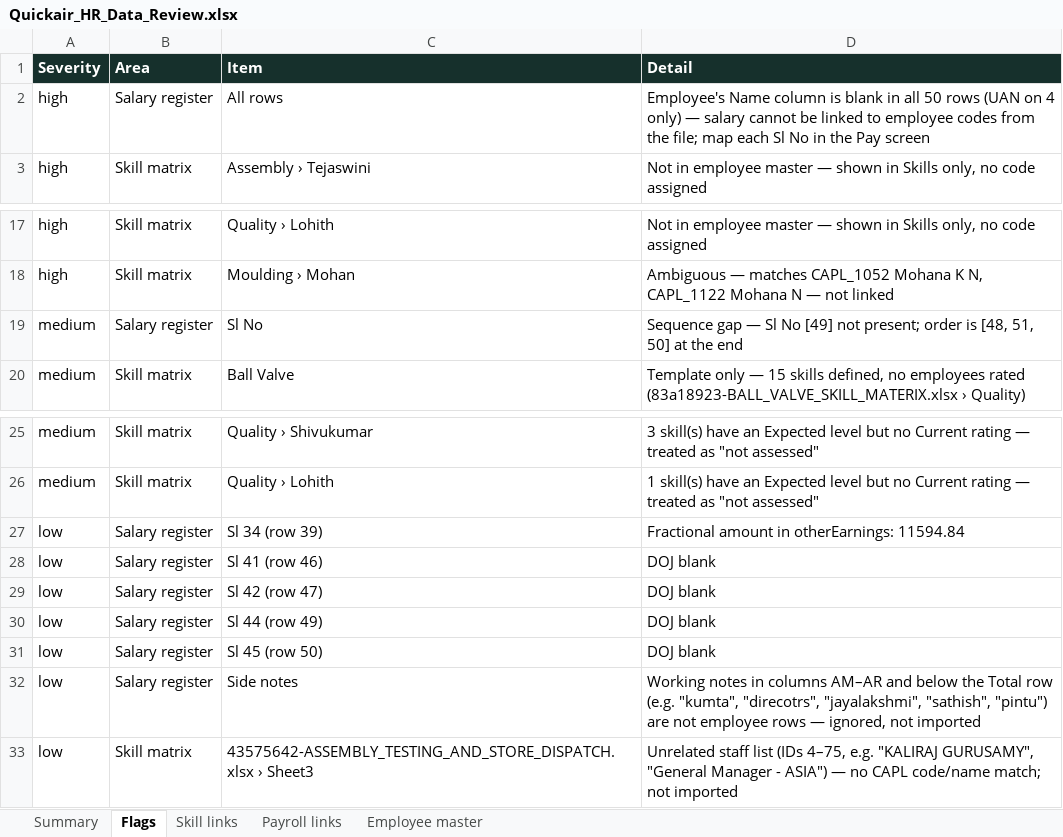
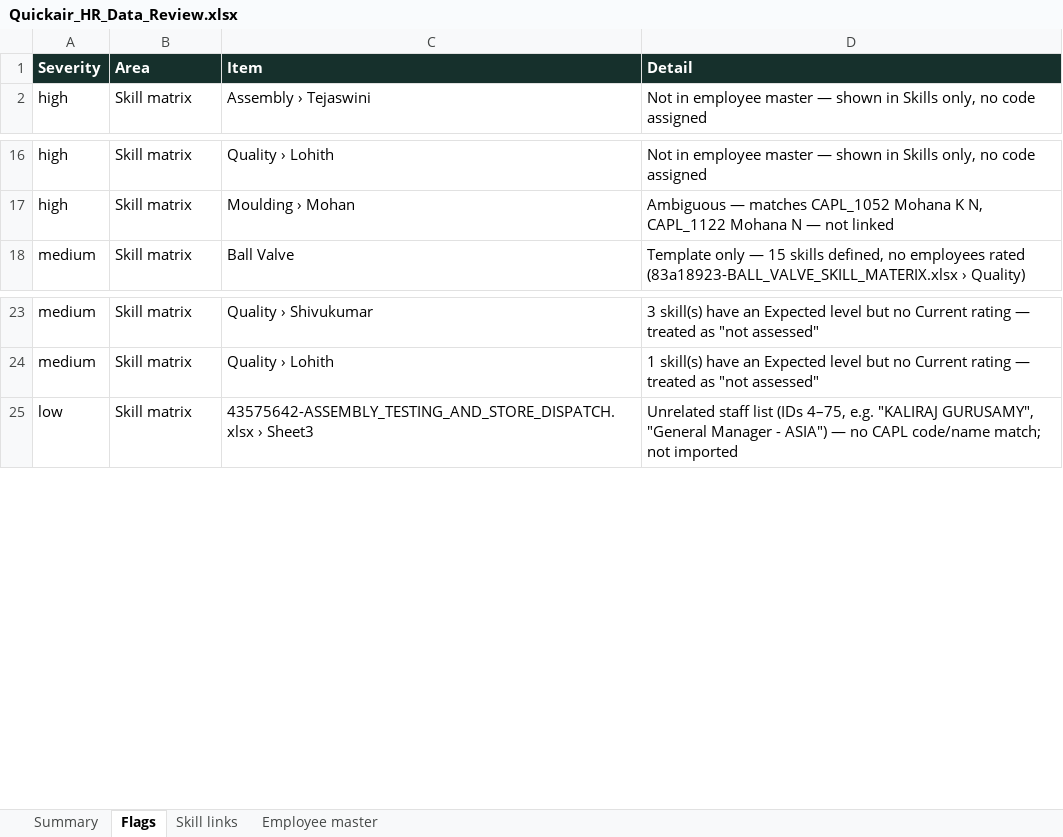
Before and after one commit to gajananhs/HR, an Excel workbook: Quickair_HR_Data_Review.xlsx, sheet Flags, drawn as a sheet; only a part is shown, gaps mark what is left out; values as stored, in another font and other column widths than the file's, no borders; the diff names each change by its address in the sheet, - before the commit and + after, or states it on an @@ line.

```diff
--- a/Quickair_HR_Data_Review.xlsx (sheet Flags)
+++ b/Quickair_HR_Data_Review.xlsx (sheet Flags)
-sheet tab: Payroll links
-row 2: high | Salary register | All rows | Employee's Name column is blank in all 50 rows (UAN on 4 only) — salary cannot be linked to employee codes from the file; map each Sl No in the Pay screen
-row 19: medium | Salary register | Sl No | Sequence gap — Sl No [49] not present; order is [48, 51, 50] at the end
-row 27: low | Salary register | Sl 34 (row 39) | Fractional amount in otherEarnings: 11594.84
-row 28: low | Salary register | Sl 41 (row 46) | DOJ blank
-row 29: low | Salary register | Sl 42 (row 47) | DOJ blank
-row 30: low | Salary register | Sl 44 (row 49) | DOJ blank
-row 31: low | Salary register | Sl 45 (row 50) | DOJ blank
-row 32: low | Salary register | Side notes | Working notes in columns AM–AR and below the Total row (e.g. "kumta", "direcotrs", "jayalakshmi", "sathish", "pintu") are not employee rows — ignored, not imported
```
Also changed, not shown: sheet Skill links, sheet Summary.
